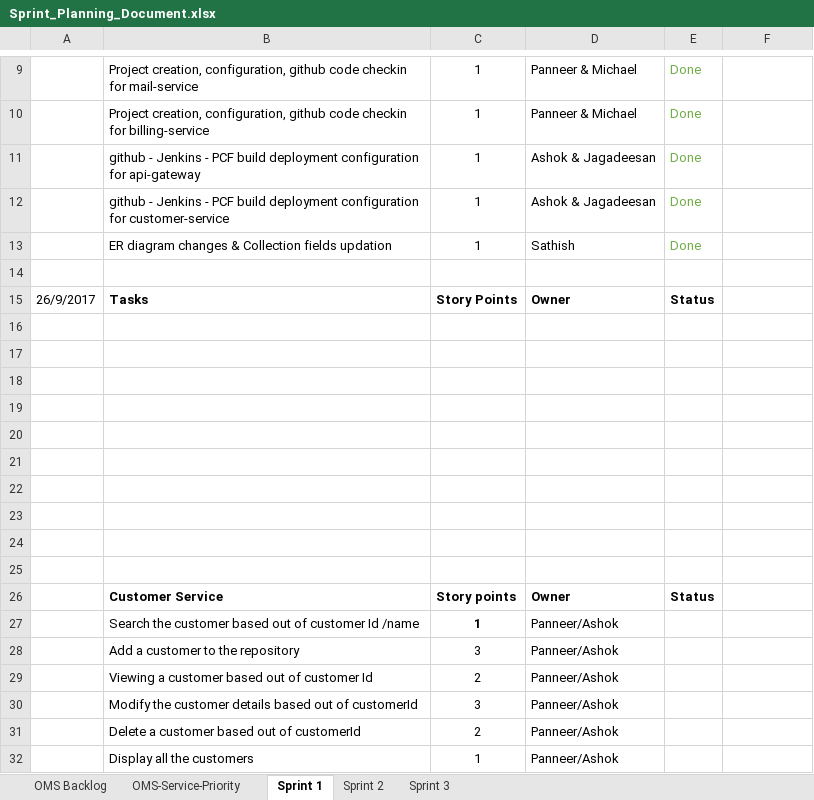
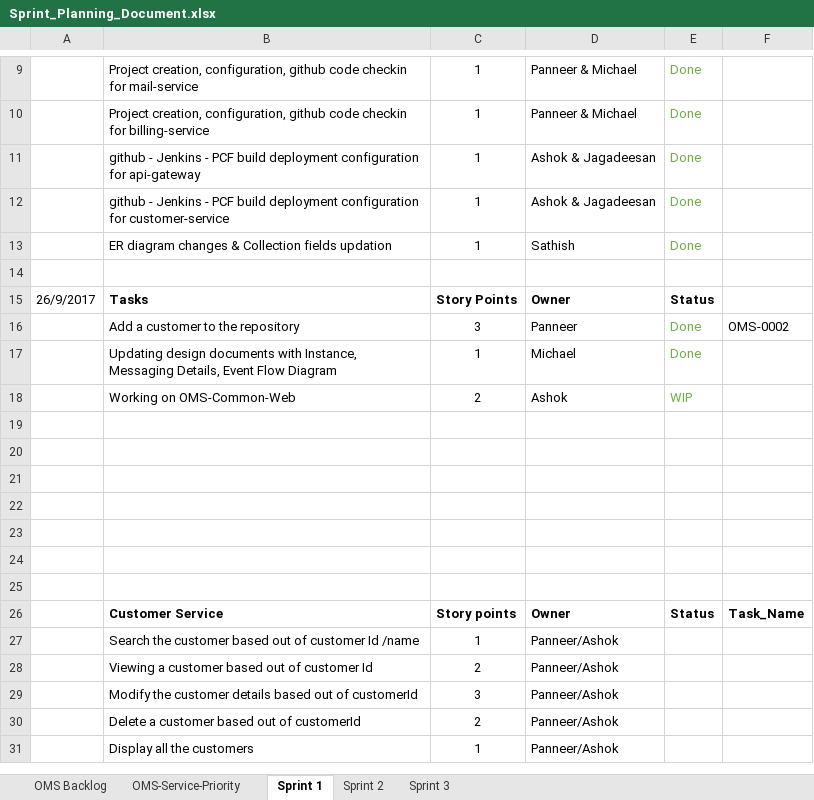
Before and after one commit to Karthi1711/design-status-docs, an Excel workbook: Sprint_Planning_Document.xlsx, sheet Sprint 1, drawn as a sheet; only a part is shown, gaps mark what is left out; values as stored, in another font and other column widths than the file's, no borders; removed rows and columns are numbered as before the commit, all else as after; the diff names each change by its address in the sheet, - before the commit and + after, or states it on an @@ line.

Commit message:
Add files via upload
Added today's task

```diff
--- a/Sprint_Planning_Document.xlsx (sheet Sprint 1)
+++ b/Sprint_Planning_Document.xlsx (sheet Sprint 1)
+row 16:  | Add a customer to the repository | 3 | Panneer | Done | OMS-0002
+row 17:  | Updating design documents with Instance, Messaging Details, Event Flow Diagram | 1 | Michael | Done
+row 18:  | Working on OMS-Common-Web | 2 | Ashok | WIP
-row 23: (empty)
-row 24: (empty)
-row 25: (empty)
-F26: (empty)
+F26: Task_Name
-C27 bold: on
+C27 bold: off
-row 28:  | Add a customer to the repository | 3 | Panneer/Ashok
```
